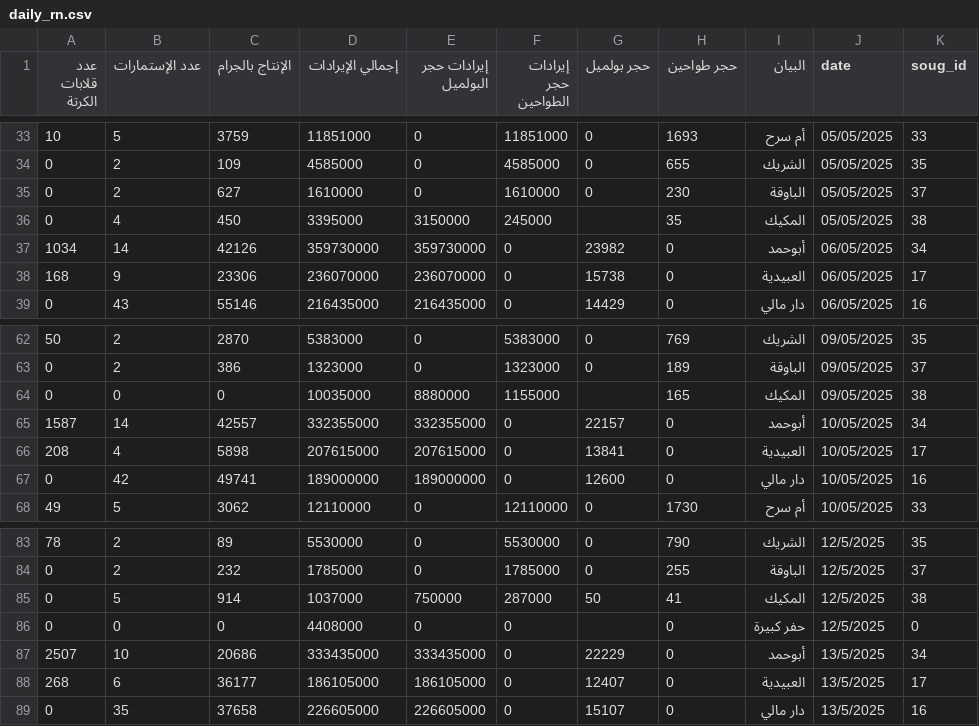
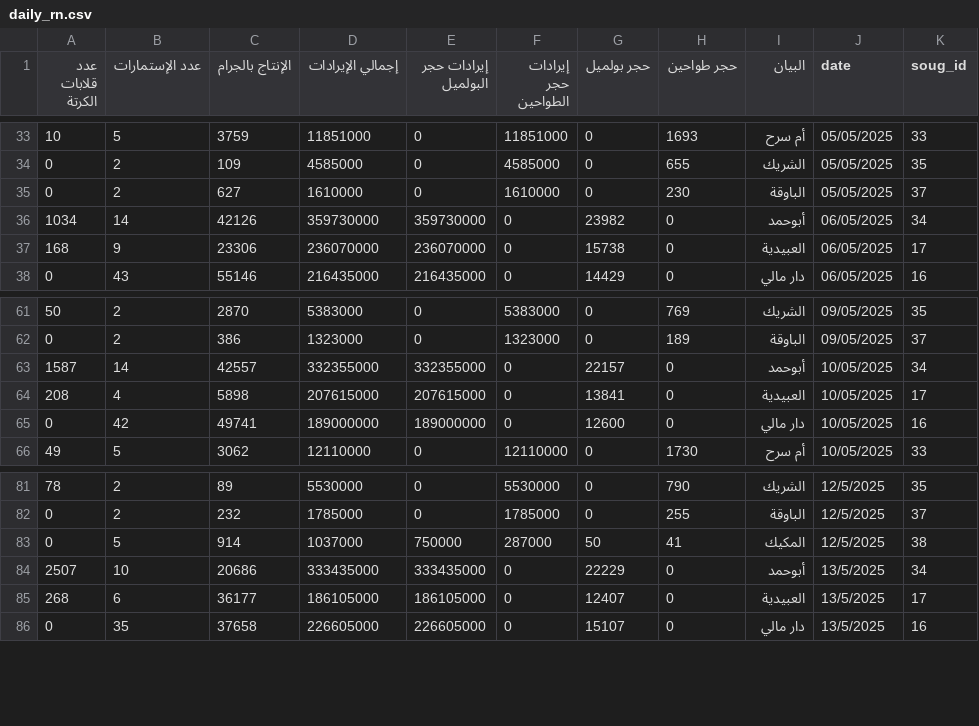
Before and after one commit to mahmoud-ali/e_service, a CSV file: traditional_app/data/daily_rn.csv, drawn as a sheet; only a part is shown, gaps mark what is left out.

Commit message:
fix: Remove erroneous entries from daily_rn.csv and create daily_rn_fix.csv for corrected data

```diff
--- a/traditional_app/data/daily_rn.csv
+++ b/traditional_app/data/daily_rn.csv
@@ -35,3 +35,2 @@
 0,2,627,1610000,0,1610000,0,230,الباوقة,05/05/2025,37
-0,4,450,3395000,3150000,245000,,35,المكيك,05/05/2025,38
 1034,14,42126,359730000,359730000,0,23982,0,أبوحمد,06/05/2025,34
@@ -63,3 +62,2 @@
 0,2,386,1323000,0,1323000,0,189,الباوقة,09/05/2025,37
-0,0,0,10035000,8880000,1155000,,165,المكيك,09/05/2025,38
 1587,14,42557,332355000,332355000,0,22157,0,أبوحمد,10/05/2025,34
@@ -85,3 +83,2 @@
 0,5,914,1037000,750000,287000,50,41,المكيك,12/5/2025,38
-0,0,0,4408000,0,0,,0,حفر كبيرة,12/5/2025,0
 2507,10,20686,333435000,333435000,0,22229,0,أبوحمد,13/5/2025,34
```
Also changed, not shown: 1 other file.
